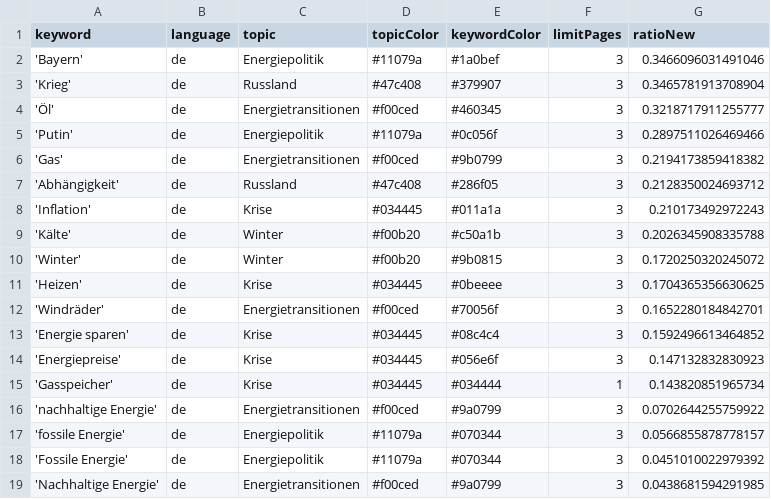
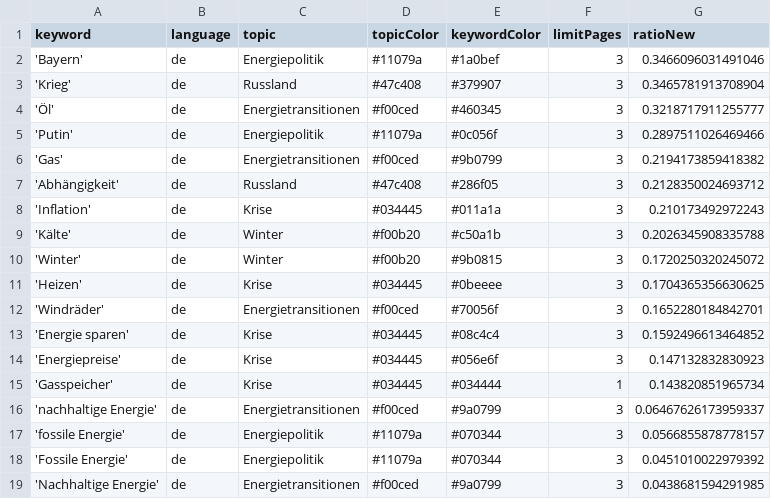
Before and after one commit to JW-news/winterIsComing2, a CSV file: keywords.csv, drawn as a sheet.

Commit message:
Commit from GitHub Actions (harvest:0.0)

```diff
--- a/keywords.csv
+++ b/keywords.csv
@@ -15,3 +15,3 @@ keyword,language,topic,topicColor,keywordColor,limitPages,ratioNew
 'Gasspeicher',de,Krise,#034445,#034444,1,0.143820851965734
-'nachhaltige Energie',de,Energietransitionen,#f00ced,#9a0799,3,0.0702644255759922
+'nachhaltige Energie',de,Energietransitionen,#f00ced,#9a0799,3,0.06467626173959337
 'fossile Energie',de,Energiepolitik,#11079a,#070344,3,0.0566855878778157
```
